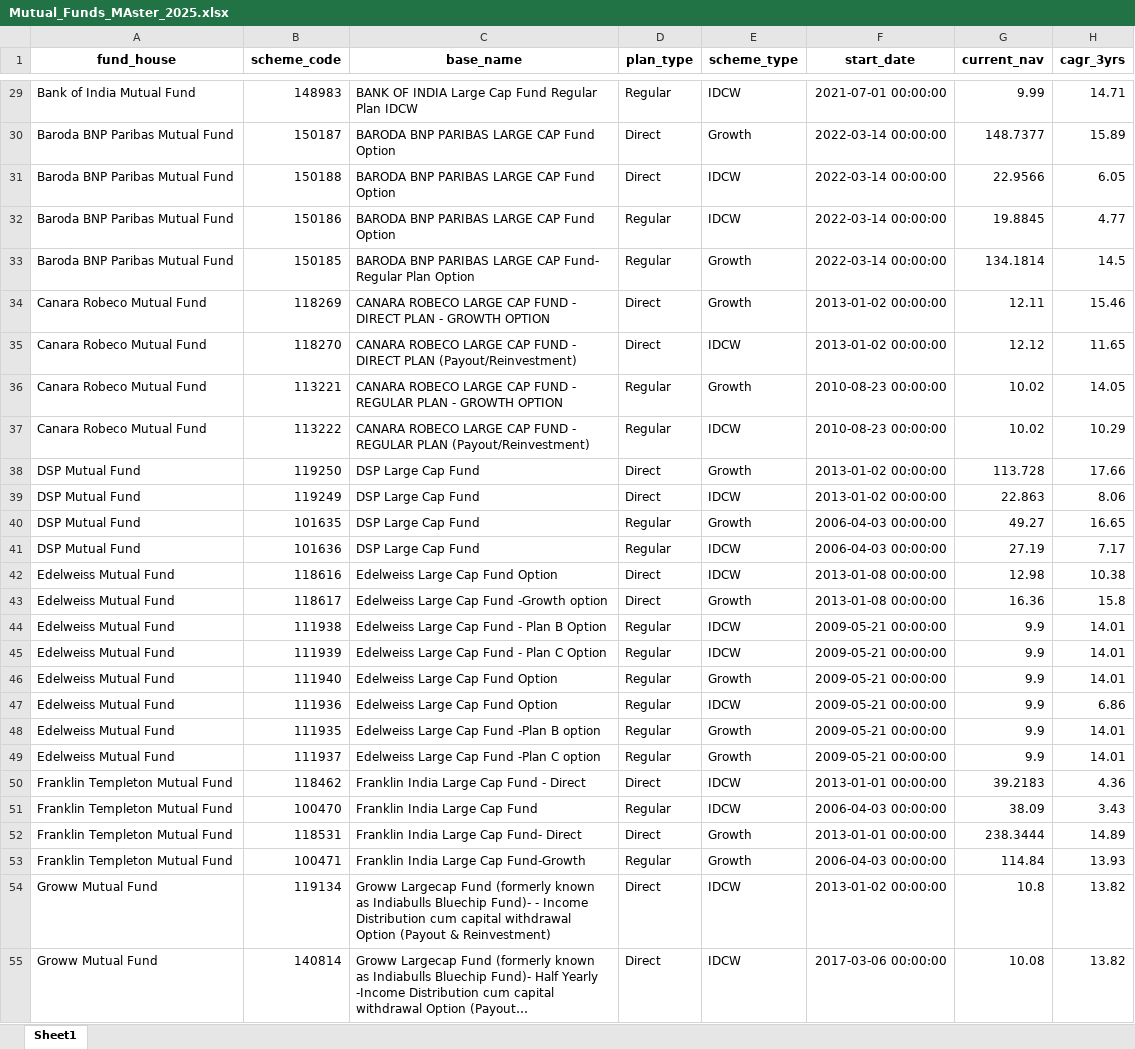
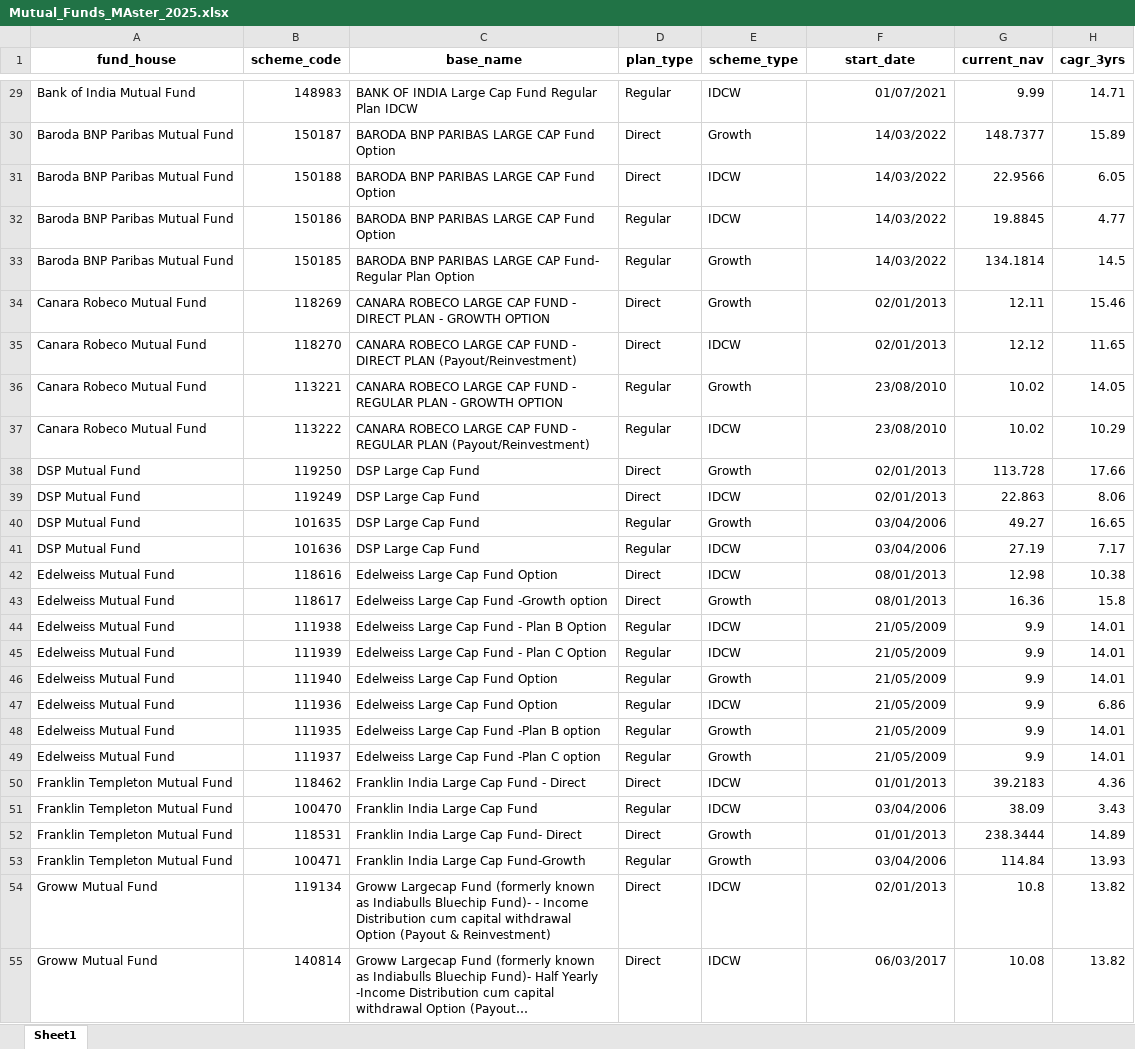
Before and after one commit to Arjun76692/Mutual-Fund-Risk-Adjusted-Performance-Analyzer-, an Excel workbook: Mutual_Funds_MAster_2025.xlsx, sheet Sheet1, drawn as a sheet; only a part is shown, gaps mark what is left out; long unchanged cells end in …; values as stored, in another font and other column widths than the file's, no borders; the diff covers the shown part only; the diff names each change by its address in the sheet, - before the commit and + after, or states it on an @@ line.

```diff
--- a/Mutual_Funds_MAster_2025.xlsx (sheet Sheet1)
+++ b/Mutual_Funds_MAster_2025.xlsx (sheet Sheet1)
-F29 (start_date): 2021-07-01 00:00:00
+F29 (start_date): 01/07/2021
-F30:F33 (start_date): 2022-03-14 00:00:00
+F30:F33 (start_date): 14/03/2022
-F34:F35 (start_date): 2013-01-02 00:00:00
+F34:F35 (start_date): 02/01/2013
-F36:F37 (start_date): 2010-08-23 00:00:00
+F36:F37 (start_date): 23/08/2010
-F38:F39 (start_date): 2013-01-02 00:00:00
+F38:F39 (start_date): 02/01/2013
-F40:F41 (start_date): 2006-04-03 00:00:00
+F40:F41 (start_date): 03/04/2006
-F42:F43 (start_date): 2013-01-08 00:00:00
+F42:F43 (start_date): 08/01/2013
-F44:F49 (start_date): 2009-05-21 00:00:00
+F44:F49 (start_date): 21/05/2009
-F50 (start_date): 2013-01-01 00:00:00
+F50 (start_date): 01/01/2013
-F51 (start_date): 2006-04-03 00:00:00
+F51 (start_date): 03/04/2006
-F52 (start_date): 2013-01-01 00:00:00
+F52 (start_date): 01/01/2013
-F53 (start_date): 2006-04-03 00:00:00
+F53 (start_date): 03/04/2006
-F54 (start_date): 2013-01-02 00:00:00
+F54 (start_date): 02/01/2013
-F55 (start_date): 2017-03-06 00:00:00
+F55 (start_date): 06/03/2017
```
Also changed, not shown: 315 edited cells elsewhere in this sheet, 3 other files.
